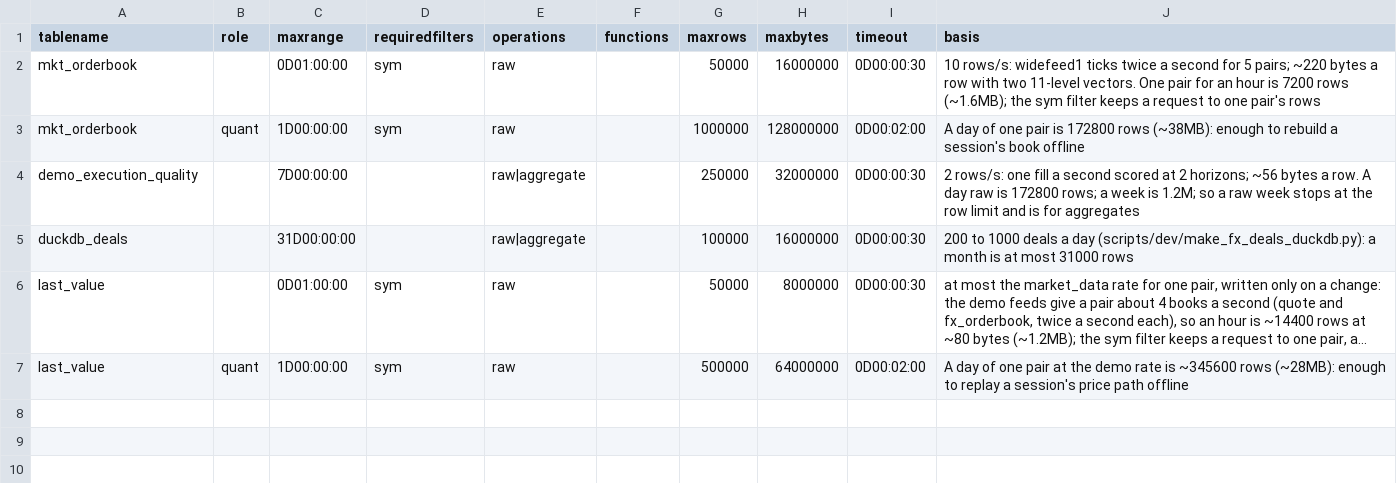
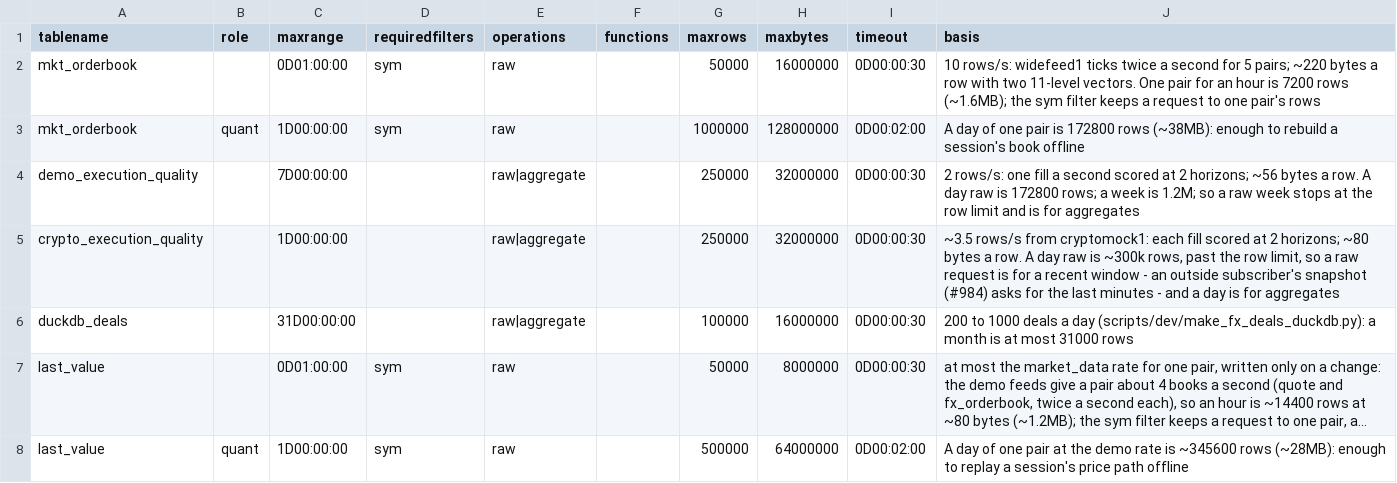
Before and after one commit to kwojdalski/uqf, a CSV file: scripts/torqconfig/dataaccess/querypolicy.csv, drawn as a sheet; long unchanged cells end in …; the diff names each change by its address in the sheet, - before the commit and + after, or states it on an @@ line.

```diff
--- a/scripts/torqconfig/dataaccess/querypolicy.csv
+++ b/scripts/torqconfig/dataaccess/querypolicy.csv
+row 5: crypto_execution_quality |  | 1D00:00:00 |  | raw|aggregate |  | 250000 | 32000000 | 0D00:00:30 | ~3.5 rows/s from cryptomock1: each fill scored at 2 horizons; ~80 bytes a row. A day raw is ~300k rows, past the row limit, so a raw request is for a recent window - an outside subscriber's snapshot (#984) asks for the last minutes - and a day is for aggregates
```
Also changed, not shown: 13 other files.
